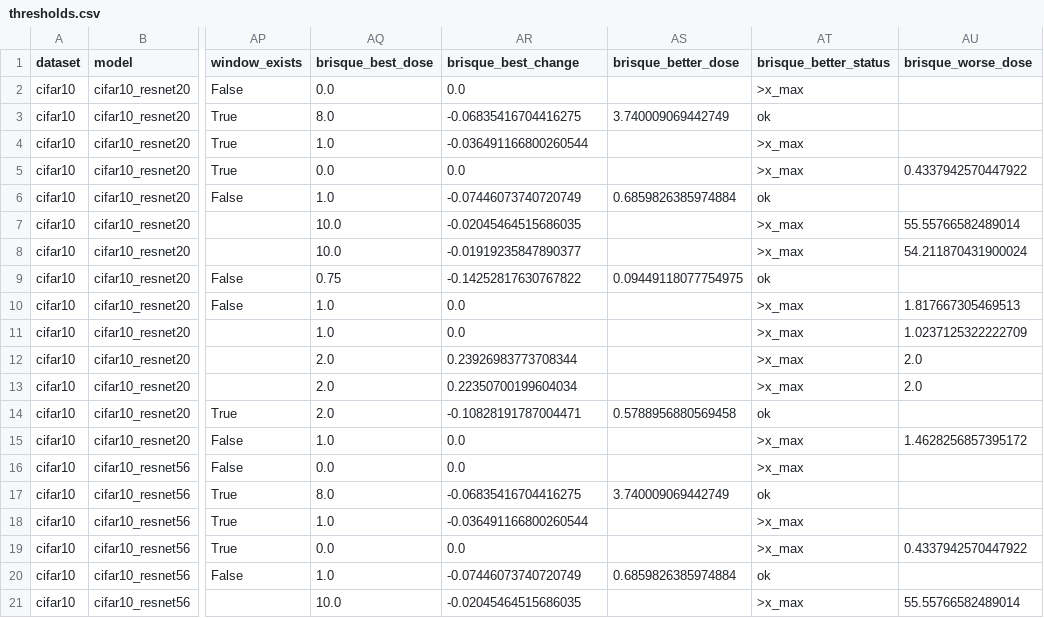
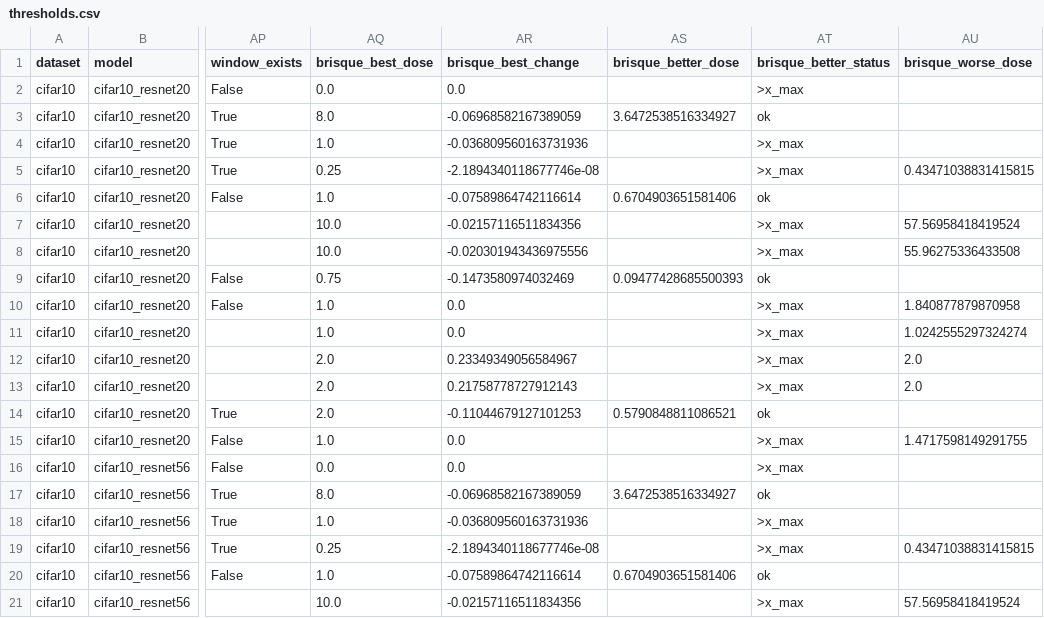
Before and after one commit to beatrizalmeidaf/pdi, a CSV file: docs/resultados/thresholds.csv, drawn as a sheet; only a part is shown, gaps mark what is left out; the diff covers the shown part only; the diff names each change by its address in the sheet, - before the commit and + after, or states it on an @@ line.

```diff
--- a/docs/resultados/thresholds.csv
+++ b/docs/resultados/thresholds.csv
-AR3 (brisque_best_change): -0.06835416704416275
+AR3 (brisque_best_change): -0.06968582167389059
-AS3 (brisque_better_dose): 3.740009069442749
+AS3 (brisque_better_dose): 3.6472538516334927
-AR4 (brisque_best_change): -0.036491166800260544
+AR4 (brisque_best_change): -0.036809560163731936
-AQ5 (brisque_best_dose): 0.0
+AQ5 (brisque_best_dose): 0.25
-AR5 (brisque_best_change): 0.0
+AR5 (brisque_best_change): -2.1894340118677746e-08
-AU5 (brisque_worse_dose): 0.4337942570447922
+AU5 (brisque_worse_dose): 0.43471038831415815
-AR6 (brisque_best_change): -0.07446073740720749
+AR6 (brisque_best_change): -0.07589864742116614
-AS6 (brisque_better_dose): 0.6859826385974884
+AS6 (brisque_better_dose): 0.6704903651581406
-AR7 (brisque_best_change): -0.02045464515686035
+AR7 (brisque_best_change): -0.02157116511834356
-AU7 (brisque_worse_dose): 55.55766582489014
+AU7 (brisque_worse_dose): 57.56958418419524
-AR8 (brisque_best_change): -0.01919235847890377
+AR8 (brisque_best_change): -0.020301943436975556
-AU8 (brisque_worse_dose): 54.211870431900024
+AU8 (brisque_worse_dose): 55.96275336433508
-AR9 (brisque_best_change): -0.14252817630767822
+AR9 (brisque_best_change): -0.1473580974032469
-AS9 (brisque_better_dose): 0.09449118077754975
+AS9 (brisque_better_dose): 0.09477428685500393
-AU10 (brisque_worse_dose): 1.817667305469513
+AU10 (brisque_worse_dose): 1.840877879870958
-AU11 (brisque_worse_dose): 1.0237125322222709
+AU11 (brisque_worse_dose): 1.0242555297324274
-AR12 (brisque_best_change): 0.23926983773708344
+AR12 (brisque_best_change): 0.23349349056584967
-AR13 (brisque_best_change): 0.22350700199604034
+AR13 (brisque_best_change): 0.21758778727912143
-AR14 (brisque_best_change): -0.10828191787004471
+AR14 (brisque_best_change): -0.11044679127101253
-AS14 (brisque_better_dose): 0.5788956880569458
+AS14 (brisque_better_dose): 0.5790848811086521
-AU15 (brisque_worse_dose): 1.4628256857395172
+AU15 (brisque_worse_dose): 1.4717598149291755
-AR17 (brisque_best_change): -0.06835416704416275
+AR17 (brisque_best_change): -0.06968582167389059
-AS17 (brisque_better_dose): 3.740009069442749
+AS17 (brisque_better_dose): 3.6472538516334927
-AR18 (brisque_best_change): -0.036491166800260544
+AR18 (brisque_best_change): -0.036809560163731936
-AQ19 (brisque_best_dose): 0.0
+AQ19 (brisque_best_dose): 0.25
-AR19 (brisque_best_change): 0.0
+AR19 (brisque_best_change): -2.1894340118677746e-08
-AU19 (brisque_worse_dose): 0.4337942570447922
+AU19 (brisque_worse_dose): 0.43471038831415815
-AR20 (brisque_best_change): -0.07446073740720749
+AR20 (brisque_best_change): -0.07589864742116614
-AS20 (brisque_better_dose): 0.6859826385974884
+AS20 (brisque_better_dose): 0.6704903651581406
-AR21 (brisque_best_change): -0.02045464515686035
+AR21 (brisque_best_change): -0.02157116511834356
-AU21 (brisque_worse_dose): 55.55766582489014
+AU21 (brisque_worse_dose): 57.56958418419524
```
Also changed, not shown: 32 edited cells elsewhere in this file, docs/resultados/thresholds_imagenette.csv, 10 other files.
